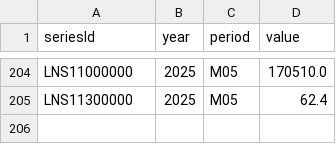
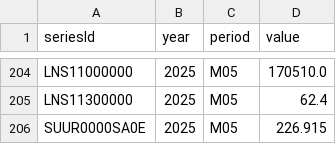
Before and after one commit to jgamboaurrego/SemesterProject_Gamboa, a CSV file: bls_data.csv, drawn as a sheet; only a part is shown, gaps mark what is left out.

Commit message:
Add changes

```diff
--- a/bls_data.csv
+++ b/bls_data.csv
@@ -205 +205,2 @@ LNS11000000,2025,M05,170510.0
 LNS11300000,2025,M05,62.4
+SUUR0000SA0E,2025,M05,226.915
```
